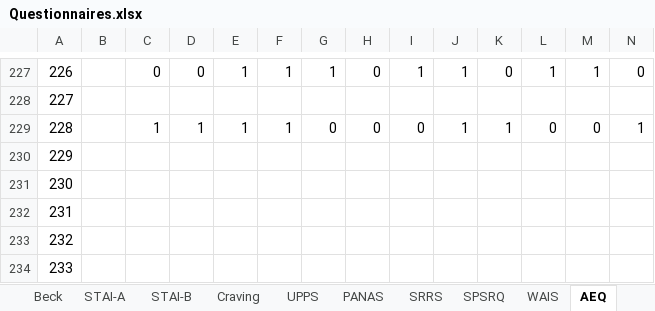
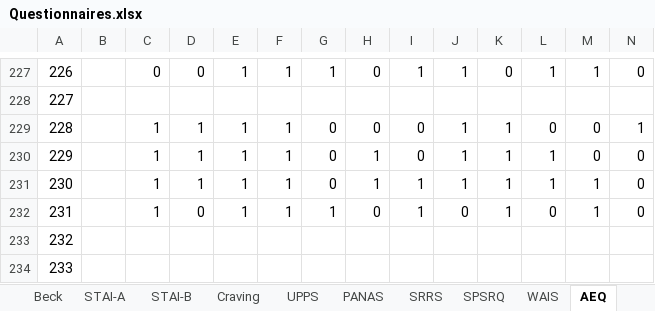
Before and after one commit to FWyckmans/MBMF_Study2, an Excel workbook: Raw_Data/Questionnaires.xlsx, sheet AEQ, drawn as a sheet; only a part is shown, gaps mark what is left out; values as stored, in another font and other column widths than the file's, no borders; removed rows and columns are numbered as before the commit, all else as after; rows hold the shown columns only; the diff names each change by its address in the sheet, - before the commit and + after, or states it on an @@ line.

```diff
--- a/Raw_Data/Questionnaires.xlsx (sheet AEQ)
+++ b/Raw_Data/Questionnaires.xlsx (sheet AEQ)
-row 230: 229
-row 231: 230
-row 232: 231
+row 230: 229 |  | 1 | 1 | 1 | 1 | 0 | 1 | 0 | 1 | 1 | 1 | 0 | 0
+row 231: 230 |  | 1 | 1 | 1 | 1 | 0 | 1 | 1 | 1 | 1 | 1 | 1 | 0
+row 232: 231 |  | 1 | 0 | 1 | 1 | 1 | 0 | 1 | 0 | 1 | 0 | 1 | 0
```
Also changed, not shown: sheet SCL90-R, sheet Total, sheet SPSRQ, sheet UPPS, sheet CoH, sheet STAI-B, 14 more sheets, 10 other files.
